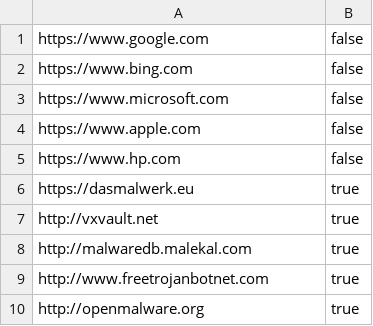
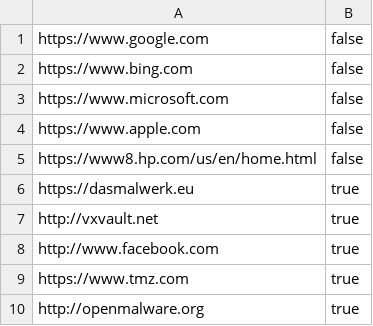
Before and after one commit to jcapellman/ml-net-examples, a CSV file: chapter10/Data/trainingURLList.csv, drawn as a sheet.

```diff
--- a/chapter10/Data/trainingURLList.csv
+++ b/chapter10/Data/trainingURLList.csv
@@ -4,7 +4,7 @@ https://www.microsoft.com, false
 https://www.apple.com, false
-https://www.hp.com, false
+https://www8.hp.com/us/en/home.html, false
 https://dasmalwerk.eu, true
 http://vxvault.net, true
-http://malwaredb.malekal.com, true
-http://www.freetrojanbotnet.com, true
+http://www.facebook.com, true
+https://www.tmz.com, true
 http://openmalware.org, true
```
Also changed, not shown: chapter10/Data/testingURLList.csv, 6 other files.
